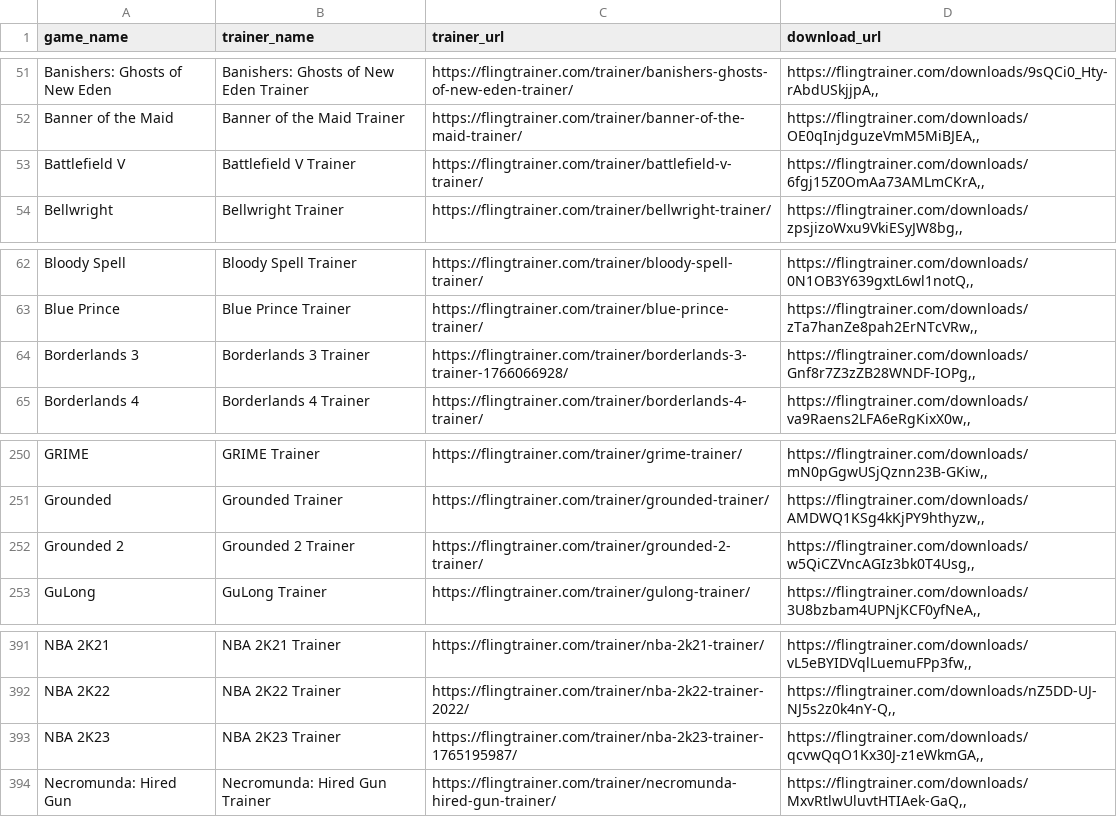
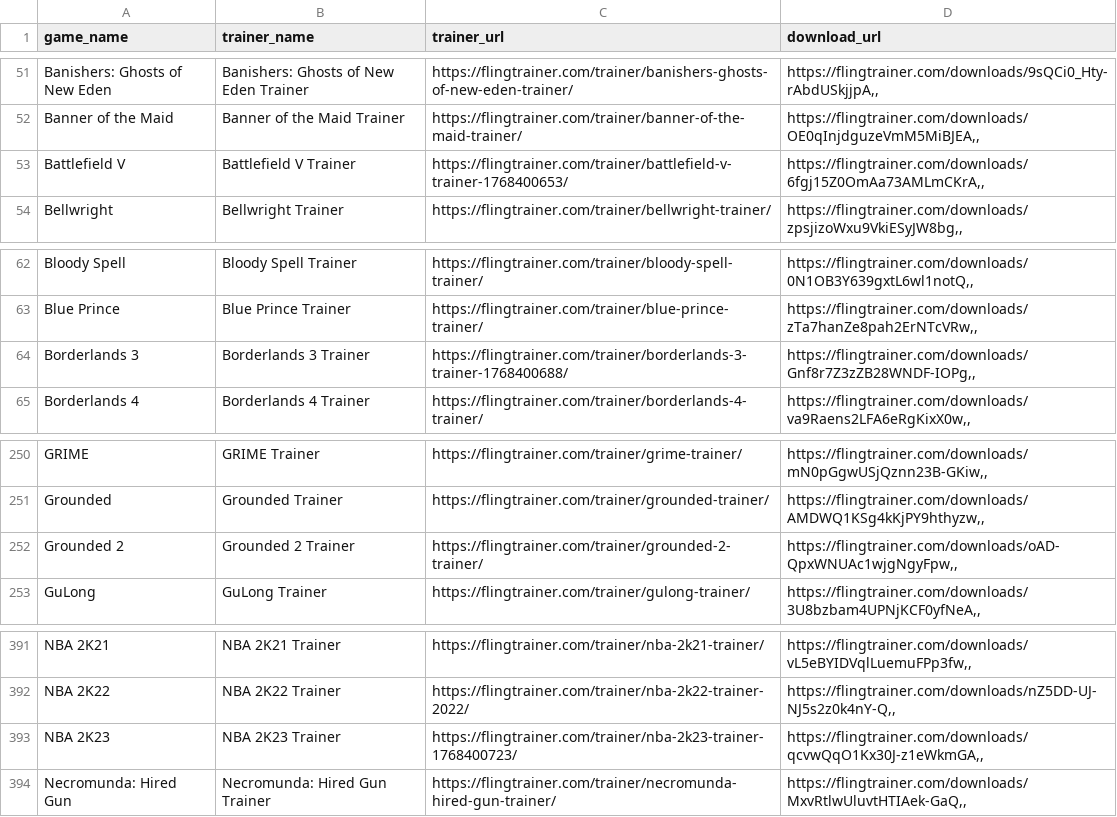
Before and after one commit to Karasukaigan/game-trainer-manager, a CSV file: app/resources/trainers_list.csv, drawn as a sheet; only a part is shown, gaps mark what is left out.

Commit message:
Update trainers_list.csv

```diff
--- a/app/resources/trainers_list.csv
+++ b/app/resources/trainers_list.csv
@@ -52,3 +52,3 @@ Banishers: Ghosts of New Eden,Banishers: Ghosts of New Eden Trainer,https://flin
 Banner of the Maid,Banner of the Maid Trainer,https://flingtrainer.com/trainer/banner-of-the-maid-trainer/,"https://flingtrainer.com/downloads/OE0qInjdguzeVmM5MiBJEA,,"
-Battlefield V,Battlefield V Trainer,https://flingtrainer.com/trainer/battlefield-v-trainer/,"https://flingtrainer.com/downloads/6fgj15Z0OmAa73AMLmCKrA,,"
+Battlefield V,Battlefield V Trainer,https://flingtrainer.com/trainer/battlefield-v-trainer-1768400653/,"https://flingtrainer.com/downloads/6fgj15Z0OmAa73AMLmCKrA,,"
 Bellwright,Bellwright Trainer,https://flingtrainer.com/trainer/bellwright-trainer/,"https://flingtrainer.com/downloads/zpsjizoWxu9VkiESyJW8bg,,"
@@ -63,3 +63,3 @@ Bloody Spell,Bloody Spell Trainer,https://flingtrainer.com/trainer/bloody-spell-
 Blue Prince,Blue Prince Trainer,https://flingtrainer.com/trainer/blue-prince-trainer/,"https://flingtrainer.com/downloads/zTa7hanZe8pah2ErNTcVRw,,"
-Borderlands 3,Borderlands 3 Trainer,https://flingtrainer.com/trainer/borderlands-3-trainer-1766066928/,"https://flingtrainer.com/downloads/Gnf8r7Z3zZB28WNDF-IOPg,,"
+Borderlands 3,Borderlands 3 Trainer,https://flingtrainer.com/trainer/borderlands-3-trainer-1768400688/,"https://flingtrainer.com/downloads/Gnf8r7Z3zZB28WNDF-IOPg,,"
 Borderlands 4,Borderlands 4 Trainer,https://flingtrainer.com/trainer/borderlands-4-trainer/,"https://flingtrainer.com/downloads/va9Raens2LFA6eRgKixX0w,,"
@@ -251,3 +251,3 @@ GRIME,GRIME Trainer,https://flingtrainer.com/trainer/grime-trainer/,"https://fli
 Grounded,Grounded Trainer,https://flingtrainer.com/trainer/grounded-trainer/,"https://flingtrainer.com/downloads/AMDWQ1KSg4kKjPY9hthyzw,,"
-Grounded 2,Grounded 2 Trainer,https://flingtrainer.com/trainer/grounded-2-trainer/,"https://flingtrainer.com/downloads/w5QiCZVncAGIz3bk0T4Usg,,"
+Grounded 2,Grounded 2 Trainer,https://flingtrainer.com/trainer/grounded-2-trainer/,"https://flingtrainer.com/downloads/oAD-QpxWNUAc1wjgNgyFpw,,"
 GuLong,GuLong Trainer,https://flingtrainer.com/trainer/gulong-trainer/,"https://flingtrainer.com/downloads/3U8bzbam4UPNjKCF0yfNeA,,"
@@ -392,3 +392,3 @@ NBA 2K21,NBA 2K21 Trainer,https://flingtrainer.com/trainer/nba-2k21-trainer/,"ht
 NBA 2K22,NBA 2K22 Trainer,https://flingtrainer.com/trainer/nba-2k22-trainer-2022/,"https://flingtrainer.com/downloads/nZ5DD-UJ-NJ5s2z0k4nY-Q,,"
-NBA 2K23,NBA 2K23 Trainer,https://flingtrainer.com/trainer/nba-2k23-trainer-1765195987/,"https://flingtrainer.com/downloads/qcvwQqO1Kx30J-z1eWkmGA,,"
+NBA 2K23,NBA 2K23 Trainer,https://flingtrainer.com/trainer/nba-2k23-trainer-1768400723/,"https://flingtrainer.com/downloads/qcvwQqO1Kx30J-z1eWkmGA,,"
 Necromunda: Hired Gun,Necromunda: Hired Gun Trainer,https://flingtrainer.com/trainer/necromunda-hired-gun-trainer/,"https://flingtrainer.com/downloads/MxvRtlwUluvtHTIAek-GaQ,,"
```
